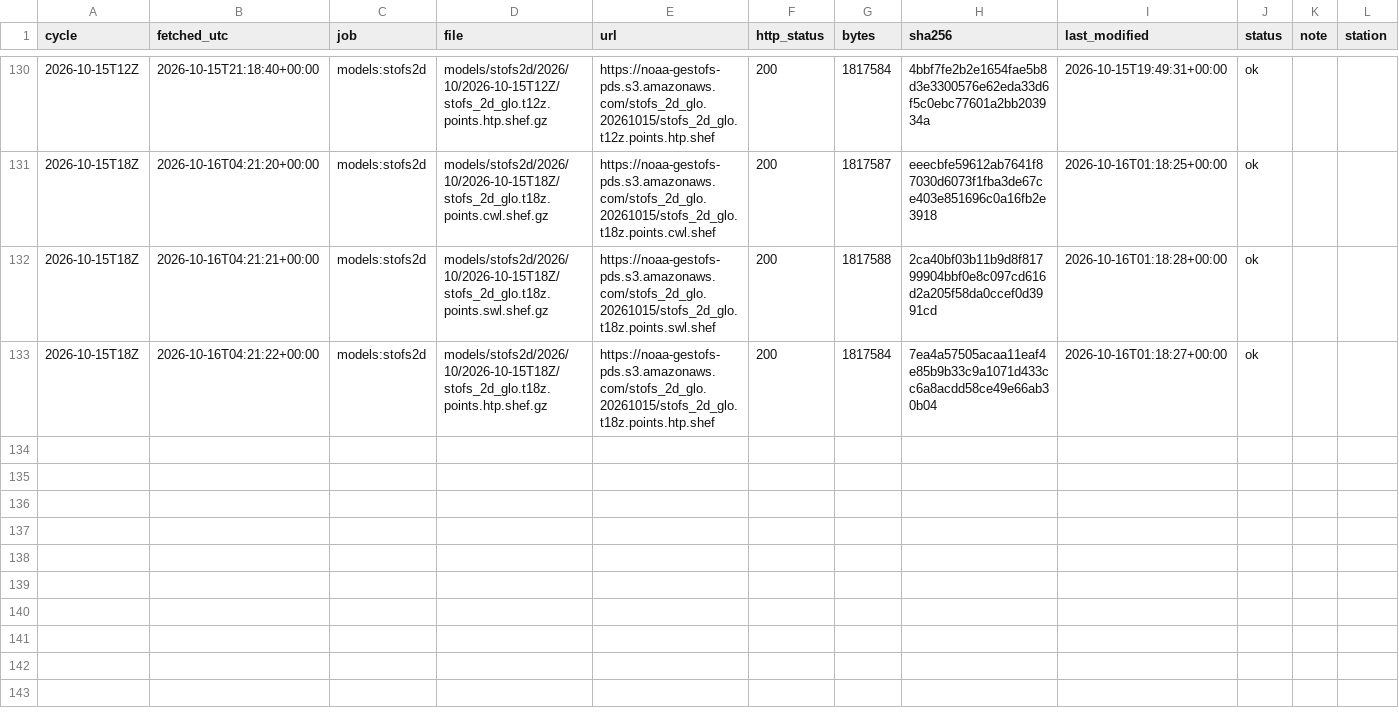
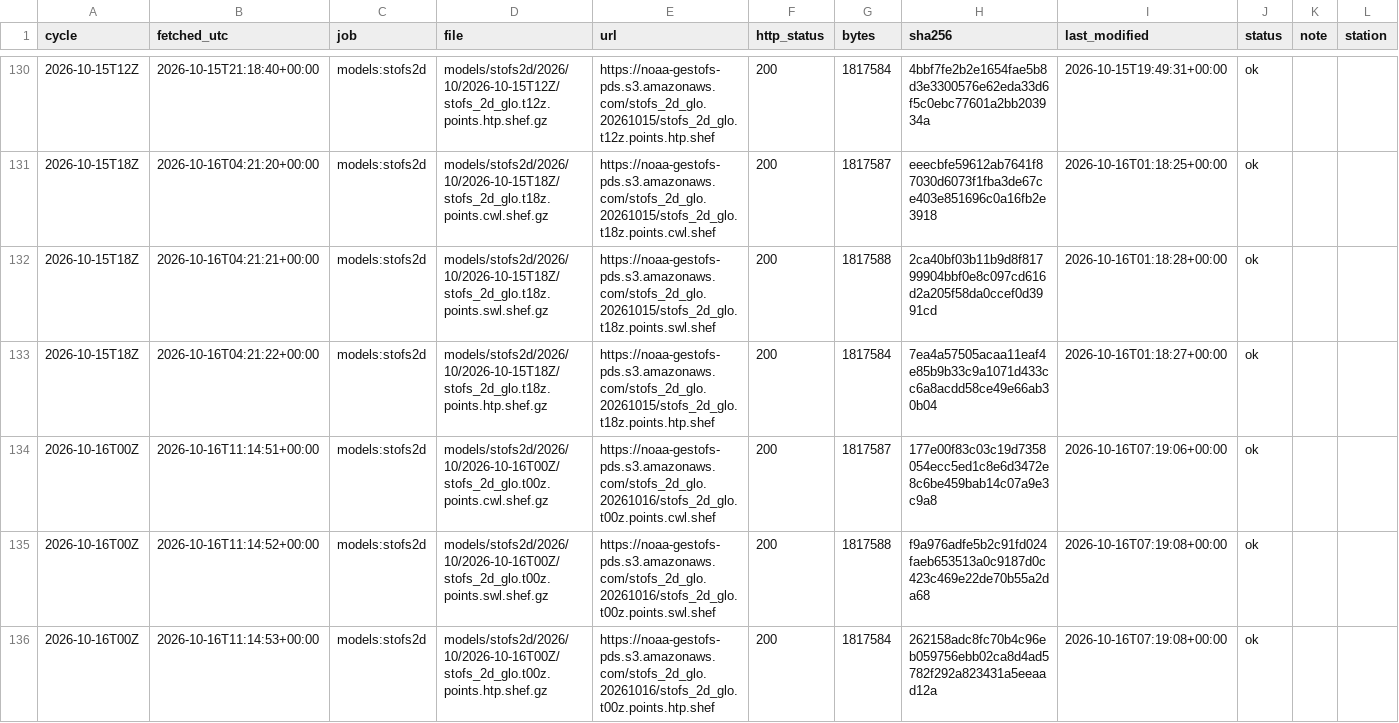
Before and after one commit to DerekLoftis/tidewatch_archive, a CSV file: data/index/models_stofs2d/2026-10.csv, drawn as a sheet; only a part is shown, gaps mark what is left out; rows hold the shown columns only; the diff names each change by its address in the sheet, - before the commit and + after, or states it on an @@ line.

```diff
--- a/data/index/models_stofs2d/2026-10.csv
+++ b/data/index/models_stofs2d/2026-10.csv
+row 134: 2026-10-16T00Z | 2026-10-16T11:14:51+00:00 | models:stofs2d | models/stofs2d/2026/10/2026-10-16T00Z/stofs_2d_glo.t00z.points.cwl.shef.gz | https://noaa-gestofs-pds.s3.amazonaws.com/stofs_2d_glo.20261016/stofs_2d_glo.t00z.points.cwl.shef | 200 | 1817587 | 177e00f83c03c19d7358054ecc5ed1c8e6d3472e8c6be459bab14c07a9e3c9a8 | 2026-10-16T07:19:06+00:00 | ok
+row 135: 2026-10-16T00Z | 2026-10-16T11:14:52+00:00 | models:stofs2d | models/stofs2d/2026/10/2026-10-16T00Z/stofs_2d_glo.t00z.points.swl.shef.gz | https://noaa-gestofs-pds.s3.amazonaws.com/stofs_2d_glo.20261016/stofs_2d_glo.t00z.points.swl.shef | 200 | 1817588 | f9a976adfe5b2c91fd024faeb653513a0c9187d0c423c469e22de70b55a2da68 | 2026-10-16T07:19:08+00:00 | ok
+row 136: 2026-10-16T00Z | 2026-10-16T11:14:53+00:00 | models:stofs2d | models/stofs2d/2026/10/2026-10-16T00Z/stofs_2d_glo.t00z.points.htp.shef.gz | https://noaa-gestofs-pds.s3.amazonaws.com/stofs_2d_glo.20261016/stofs_2d_glo.t00z.points.htp.shef | 200 | 1817584 | 262158adc8fc70b4c96eb059756ebb02ca8d4ad5782f292a823431a5eeaad12a | 2026-10-16T07:19:08+00:00 | ok
```
Also changed, not shown: data/index/models/2026-10.csv, data/index/models_cbofs/2026-10.csv, 8 other files.
